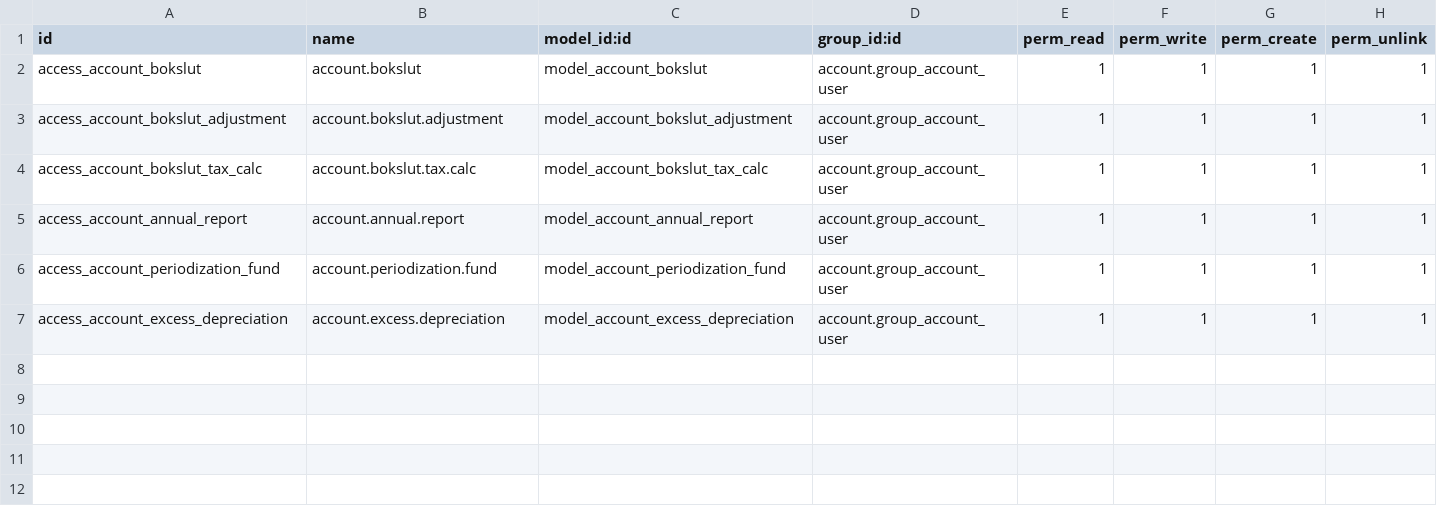
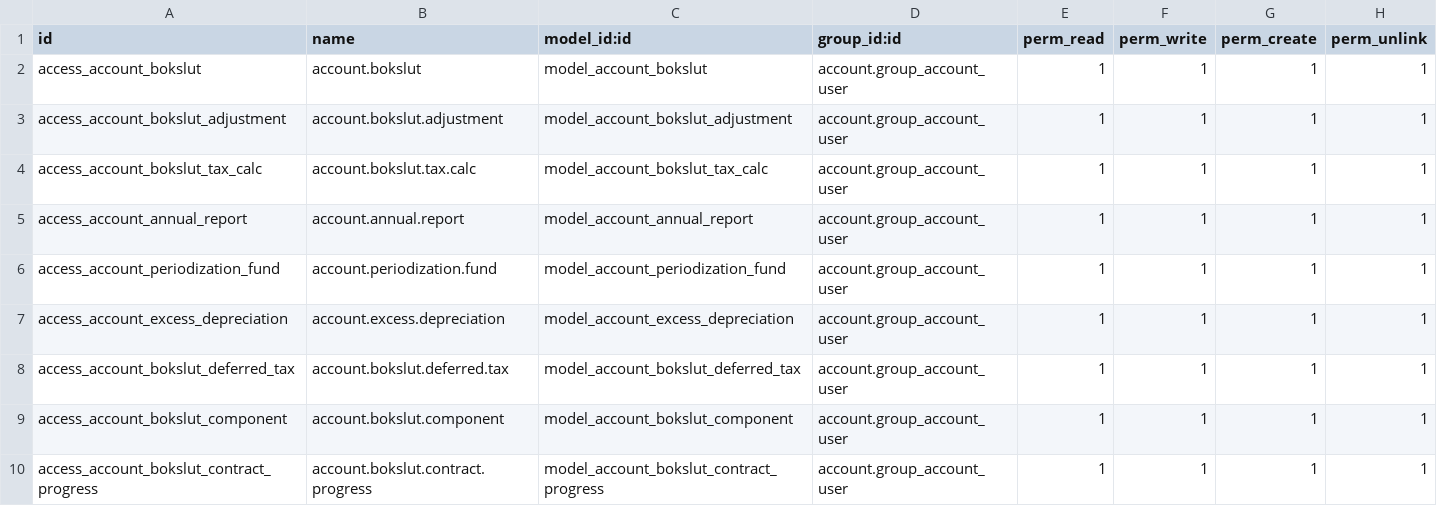
Before and after one commit to vertelab/odoo-l10n_se, a CSV file: l10n_se_bokslut/security/ir.model.access.csv, drawn as a sheet.

Commit message:
feat(l10n_se_bokslut): add the three K3 valuation rules
K2 and K3 differ in valuation and disclosure, not in bookkeeping. Both
follow BFL and BAS, so the closing workflow itself is shared. This adds
the three K3 rules that actually move the numbers:

Deferred tax (BFNAR 2012:1 kap. 29)
  Temporary differences between carrying amount and tax value are
  recognised as a deferred tax liability (2240) or asset (1370). K2 may
  not recognise deferred tax at all, so this rule is K3-only. Over-
  depreciation (2150) and periodization funds (2120) are pre-filled from
  the ledger. action_create_move books the verification: liability hits
  8910/2240, asset hits 1370/8910.

Component depreciation (kap. 17.4)
  Assets whose material parts have different useful lives are split into
  components depreciated separately. K2 may depreciate the whole asset on
  one life.

Construction contracts (kap. 23)
  Revenue is recognised by stage of completion when the outcome can be
  measured reliably. Accrued revenue (1620) or deferred revenue (2450) is
  derived from revenue-to-recognise minus invoiced. A loss-making
  contract is provided for in full immediately (kap. 23.31).

Verified on sfa-test: 100000 temporary difference at 20.6 % gives 20600
deferred tax; 400000/800000 cost gives 50 % completion, 500000 revenue
and 200000 accrued; invoiced-above-performed gives -275000; a
loss-making contract gives -200000; 450000 over 15 years gives 30000
annual depreciation.

Also fixes l10n_se_account_fiscal_year, which crashed the install when
l10n_se_date_ranges was absent: generate_full_year is defined there, and
the two modules depend on each other. The hook now skips instead of
raising.

```diff
--- a/l10n_se_bokslut/security/ir.model.access.csv
+++ b/l10n_se_bokslut/security/ir.model.access.csv
@@ -7 +7,4 @@ access_account_periodization_fund,account.periodization.fund,model_account_perio
 access_account_excess_depreciation,account.excess.depreciation,model_account_excess_depreciation,account.group_account_user,1,1,1,1
+access_account_bokslut_deferred_tax,account.bokslut.deferred.tax,model_account_bokslut_deferred_tax,account.group_account_user,1,1,1,1
+access_account_bokslut_component,account.bokslut.component,model_account_bokslut_component,account.group_account_user,1,1,1,1
+access_account_bokslut_contract_progress,account.bokslut.contract.progress,model_account_bokslut_contract_progress,account.group_account_user,1,1,1,1
```
Also changed, not shown: 5 other files.
